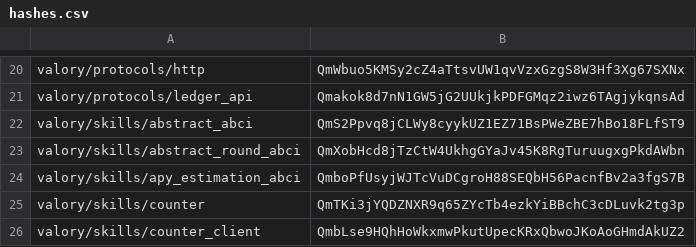
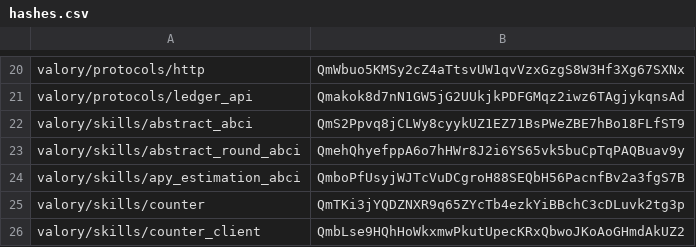
Before and after one commit to w1kke/olas-hello-world, a CSV file: packages/hashes.csv, drawn as a sheet; only a part is shown, gaps mark what is left out.

```diff
--- a/packages/hashes.csv
+++ b/packages/hashes.csv
@@ -22,3 +22,3 @@ valory/protocols/ledger_api,Qmakok8d7nN1GW5jG2UUkjkPDFGMqz2iwz6TAgjykqnsAd
 valory/skills/abstract_abci,QmS2Ppvq8jCLWy8cyykUZ1EZ71BsPWeZBE7hBo18FLfST9
-valory/skills/abstract_round_abci,QmXobHcd8jTzCtW4UkhgGYaJv45K8RgTuruugxgPkdAWbn
+valory/skills/abstract_round_abci,QmehQhyefppA6o7hHWr8J2i6YS65vk5buCpTqPAQBuav9y
 valory/skills/apy_estimation_abci,QmboPfUsyjWJTcVuDCgroH88SEQbH56PacnfBv2a3fgS7B
```
Also changed, not shown: 3 other files.
